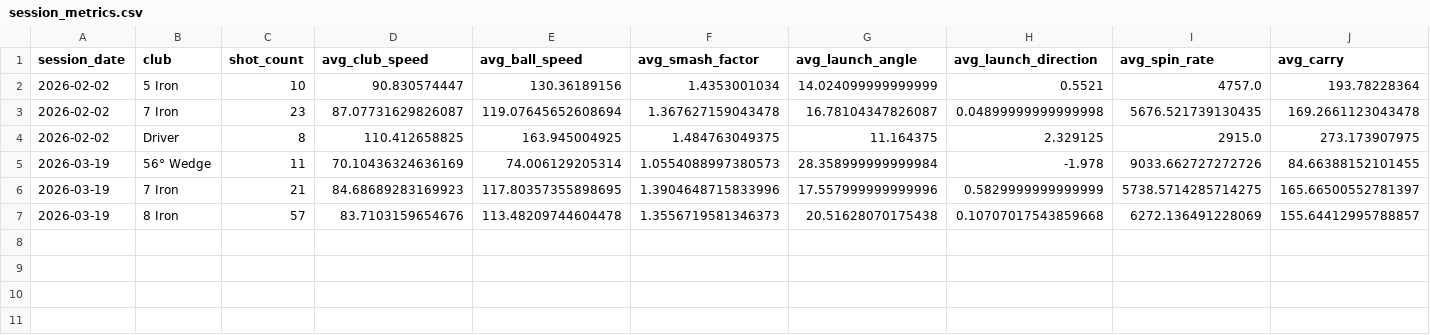
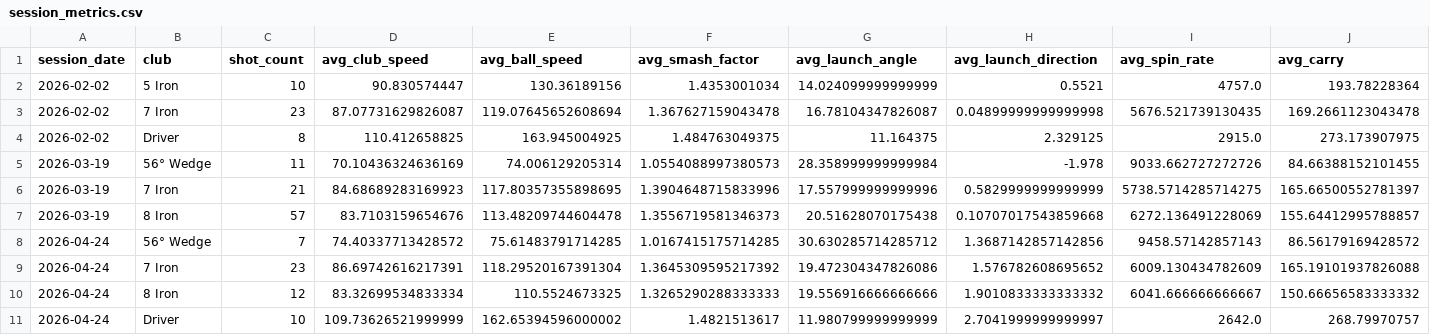
Before and after one commit to bmilly7/trackman-datapipeline, a CSV file: data/processed/session_metrics.csv, drawn as a sheet; only a part is shown; rows hold the shown columns only; the diff names each change by its address in the sheet, - before the commit and + after, or states it on an @@ line.

```diff
--- a/data/processed/session_metrics.csv
+++ b/data/processed/session_metrics.csv
+row 8: 2026-04-24 | 56° Wedge | 7 | 74.40337713428572 | 75.61483791714285 | 1.0167415175714285 | 30.630285714285712 | 1.3687142857142856 | 9458.57142857143 | 86.56179169428572
+row 9: 2026-04-24 | 7 Iron | 23 | 86.69742616217391 | 118.29520167391304 | 1.3645309595217392 | 19.472304347826086 | 1.576782608695652 | 6009.130434782609 | 165.19101937826088
+row 10: 2026-04-24 | 8 Iron | 12 | 83.32699534833334 | 110.5524673325 | 1.3265290288333333 | 19.556916666666666 | 1.9010833333333332 | 6041.666666666667 | 150.66656583333332
+row 11: 2026-04-24 | Driver | 10 | 109.73626521999999 | 162.65394596000002 | 1.4821513617 | 11.980799999999999 | 2.7041999999999997 | 2642.0 | 268.79970757
```
Also changed, not shown: data/processed/insight_labels.csv, data/processed/trend_analysis.csv, 6 other files.
